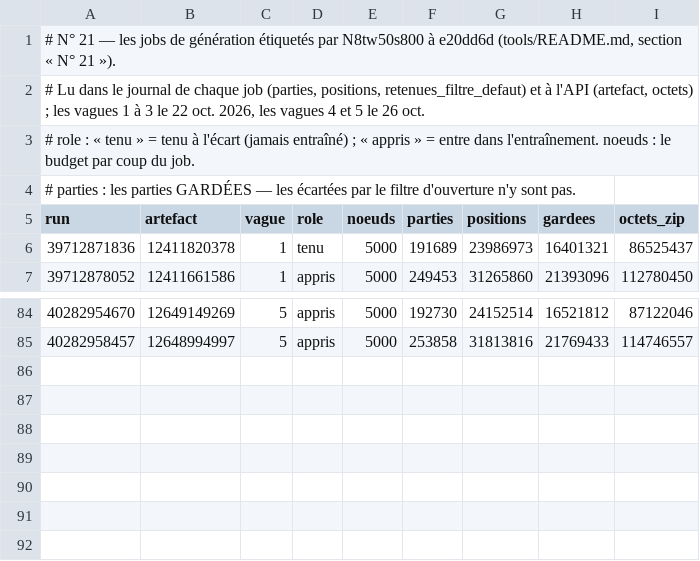
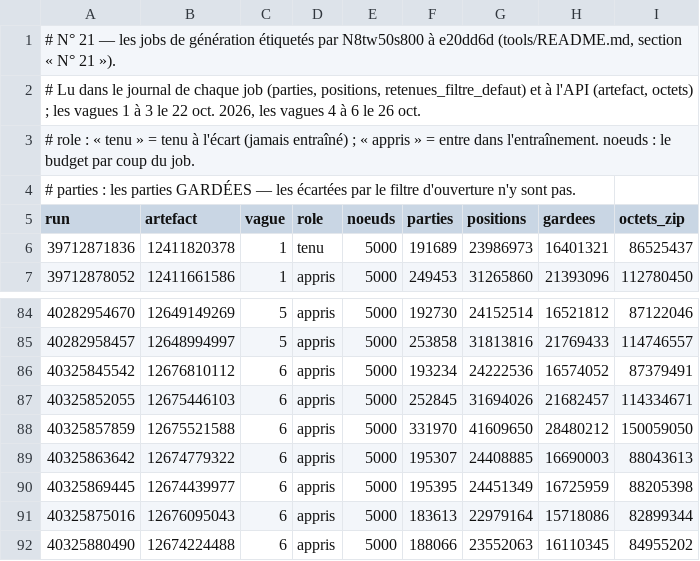
Before and after one commit to theodubus/chess, a TSV file: tools/n21-jobs.tsv, drawn as a sheet; only a part is shown, gaps mark what is left out.

```diff
--- a/tools/n21-jobs.tsv
+++ b/tools/n21-jobs.tsv
@@ -1,3 +1,3 @@
 # N° 21 — les jobs de génération étiquetés par N8tw50s800 à e20dd6d (tools/README.md, section « N° 21 »).
-# Lu dans le journal de chaque job (parties, positions, retenues_filtre_defaut) et à l'API (artefact, octets) ; les vagues 1 à 3 le 22 oct. 2026, les vagues 4 et 5 le 26 oct.
+# Lu dans le journal de chaque job (parties, positions, retenues_filtre_defaut) et à l'API (artefact, octets) ; les vagues 1 à 3 le 22 oct. 2026, les vagues 4 à 6 le 26 oct.
 # role : « tenu » = tenu à l'écart (jamais entraîné) ; « appris » = entre dans l'entraînement. noeuds : le budget par coup du job.
@@ -85 +85,8 @@ run	artefact	vague	role	noeuds	parties	positions	gardees	octets_zip
 40282958457	12648994997	5	appris	5000	253858	31813816	21769433	114746557
+40325845542	12676810112	6	appris	5000	193234	24222536	16574052	87379491
+40325852055	12675446103	6	appris	5000	252845	31694026	21682457	114334671
+40325857859	12675521588	6	appris	5000	331970	41609650	28480212	150059050
+40325863642	12674779322	6	appris	5000	195307	24408885	16690003	88043613
+40325869445	12674439977	6	appris	5000	195395	24451349	16725959	88205398
+40325875016	12676095043	6	appris	5000	183613	22979164	15718086	82899344
+40325880490	12674224488	6	appris	5000	188066	23552063	16110345	84955202
```
Also changed, not shown: 2 other files.
